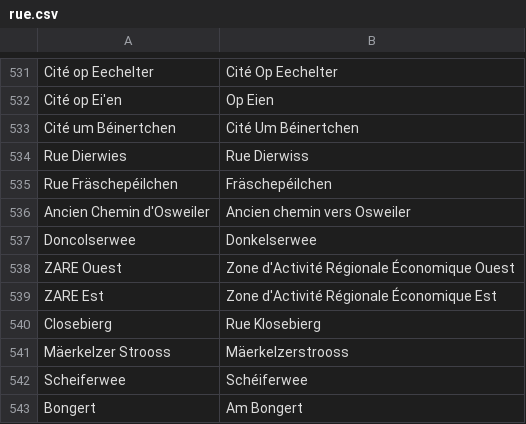
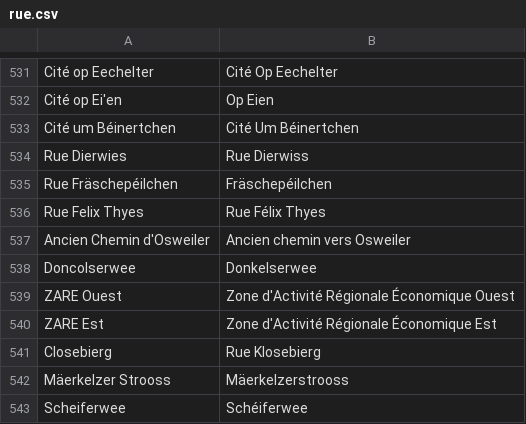
Before and after one commit to osmlu/csventrifuge, a CSV file: rules/luxembourg_addresses/rue.csv, drawn as a sheet; only a part is shown, gaps mark what is left out; the shorter side is filled out with more unchanged rows; the diff names each change by its address in the sheet, - before the commit and + after, or states it on an @@ line.

Commit message:
Felix -> Félix

```diff
--- a/rules/luxembourg_addresses/rue.csv
+++ b/rules/luxembourg_addresses/rue.csv
+row 536: Rue Felix Thyes | Rue Félix Thyes
```
